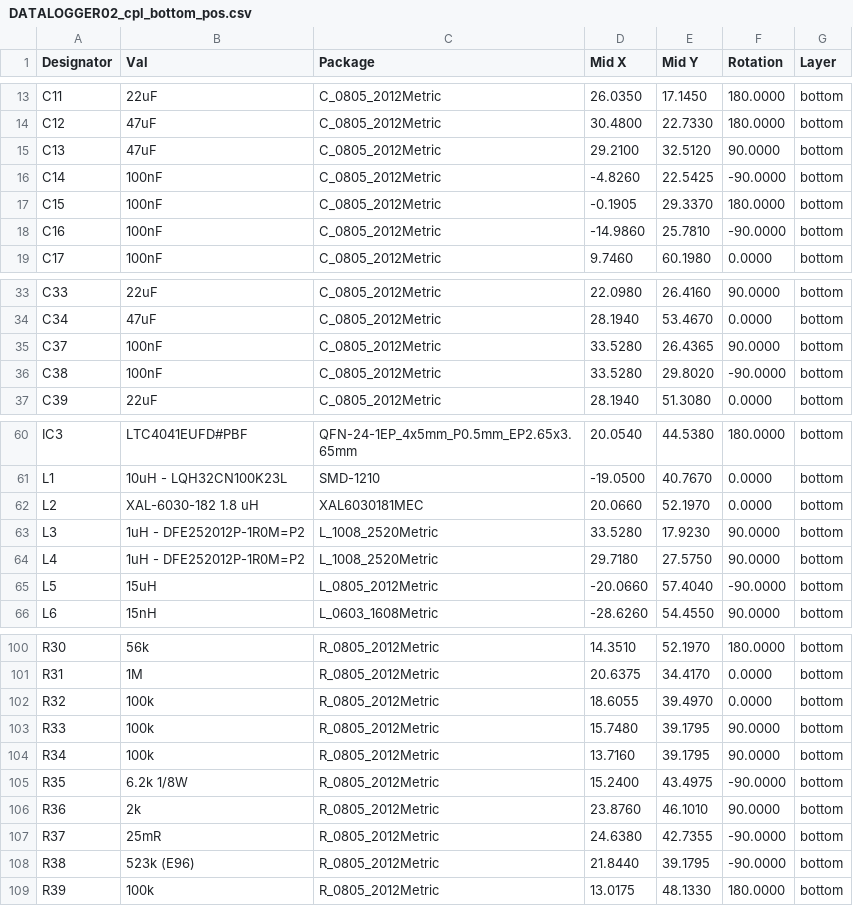
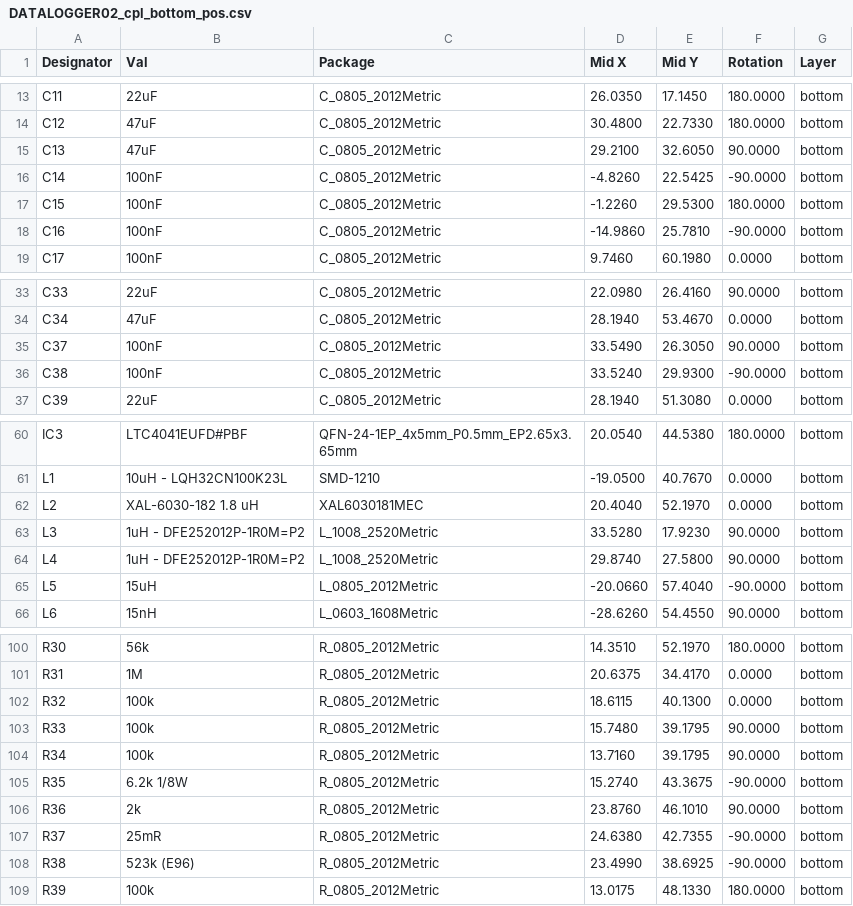
Before and after one commit to mlab-modules/DATALOGGER02, a CSV file: hw/cam_profi/assembly/gerbers/PnP/DATALOGGER02_cpl_bottom_pos.csv, drawn as a sheet; only a part is shown, gaps mark what is left out; the diff covers the shown part only.

```diff
--- a/hw/cam_profi/assembly/gerbers/PnP/DATALOGGER02_cpl_bottom_pos.csv
+++ b/hw/cam_profi/assembly/gerbers/PnP/DATALOGGER02_cpl_bottom_pos.csv
@@ -14,5 +14,5 @@ Designator,Val,Package,Mid X,Mid Y,Rotation,Layer
 "C12","47uF","C_0805_2012Metric",30.4800,22.7330,180.0000,bottom
-"C13","47uF","C_0805_2012Metric",29.2100,32.5120,90.0000,bottom
+"C13","47uF","C_0805_2012Metric",29.2100,32.6050,90.0000,bottom
 "C14","100nF","C_0805_2012Metric",-4.8260,22.5425,-90.0000,bottom
-"C15","100nF","C_0805_2012Metric",-0.1905,29.3370,180.0000,bottom
+"C15","100nF","C_0805_2012Metric",-1.2260,29.5300,180.0000,bottom
 "C16","100nF","C_0805_2012Metric",-14.9860,25.7810,-90.0000,bottom
@@ -34,4 +34,4 @@ Designator,Val,Package,Mid X,Mid Y,Rotation,Layer
 "C34","47uF","C_0805_2012Metric",28.1940,53.4670,0.0000,bottom
-"C37","100nF","C_0805_2012Metric",33.5280,26.4365,90.0000,bottom
-"C38","100nF","C_0805_2012Metric",33.5280,29.8020,-90.0000,bottom
+"C37","100nF","C_0805_2012Metric",33.5490,26.3050,90.0000,bottom
+"C38","100nF","C_0805_2012Metric",33.5240,29.9300,-90.0000,bottom
 "C39","22uF","C_0805_2012Metric",28.1940,51.3080,0.0000,bottom
@@ -61,5 +61,5 @@ Designator,Val,Package,Mid X,Mid Y,Rotation,Layer
 "L1","10uH - LQH32CN100K23L","SMD-1210",-19.0500,40.7670,0.0000,bottom
-"L2","XAL-6030-182 1.8 uH","XAL6030181MEC",20.0660,52.1970,0.0000,bottom
+"L2","XAL-6030-182 1.8 uH","XAL6030181MEC",20.4040,52.1970,0.0000,bottom
 "L3","1uH - DFE252012P-1R0M=P2","L_1008_2520Metric",33.5280,17.9230,90.0000,bottom
-"L4","1uH - DFE252012P-1R0M=P2","L_1008_2520Metric",29.7180,27.5750,90.0000,bottom
+"L4","1uH - DFE252012P-1R0M=P2","L_1008_2520Metric",29.8740,27.5800,90.0000,bottom
 "L5","15uH","L_0805_2012Metric",-20.0660,57.4040,-90.0000,bottom
@@ -101,9 +101,9 @@ Designator,Val,Package,Mid X,Mid Y,Rotation,Layer
 "R31","1M","R_0805_2012Metric",20.6375,34.4170,0.0000,bottom
-"R32","100k","R_0805_2012Metric",18.6055,39.4970,0.0000,bottom
+"R32","100k","R_0805_2012Metric",18.6115,40.1300,0.0000,bottom
 "R33","100k","R_0805_2012Metric",15.7480,39.1795,90.0000,bottom
 "R34","100k","R_0805_2012Metric",13.7160,39.1795,90.0000,bottom
-"R35","6.2k 1/8W","R_0805_2012Metric",15.2400,43.4975,-90.0000,bottom
+"R35","6.2k 1/8W","R_0805_2012Metric",15.2740,43.3675,-90.0000,bottom
 "R36","2k","R_0805_2012Metric",23.8760,46.1010,90.0000,bottom
 "R37","25mR","R_0805_2012Metric",24.6380,42.7355,-90.0000,bottom
-"R38","523k (E96)","R_0805_2012Metric",21.8440,39.1795,-90.0000,bottom
+"R38","523k (E96)","R_0805_2012Metric",23.4990,38.6925,-90.0000,bottom
 "R39","100k","R_0805_2012Metric",13.0175,48.1330,180.0000,bottom
```
Also changed, not shown: 13 edited cells elsewhere in this file, hw/cam_profi/assembly/DATALOGGER02-bom.csv, hw/cam_profi/assembly/DATALOGGER02-bom_nogroup.csv, 54 other files.
